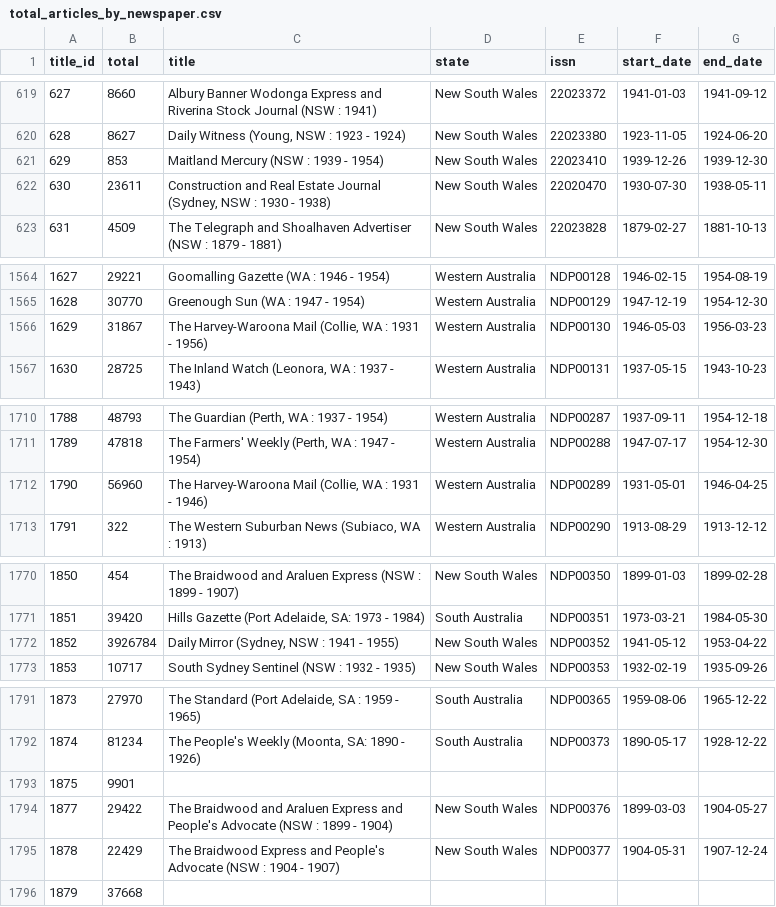
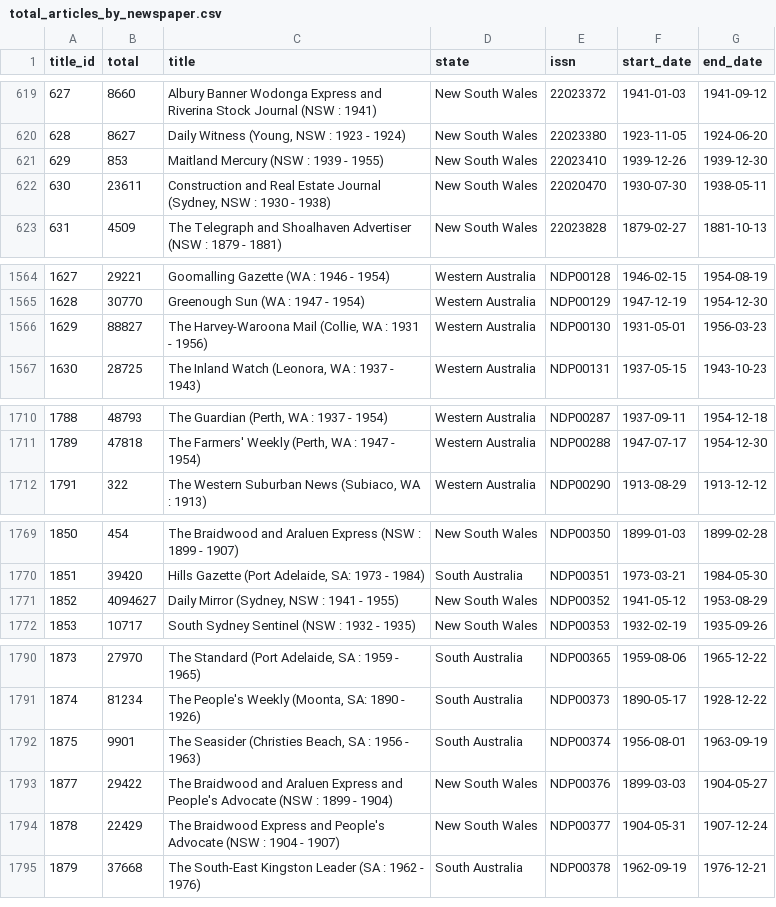
Before and after one commit to wragge/trove-newspaper-totals, a CSV file: data/total_articles_by_newspaper.csv, drawn as a sheet; only a part is shown, gaps mark what is left out; the diff covers the shown part only.

```diff
--- a/data/total_articles_by_newspaper.csv
+++ b/data/total_articles_by_newspaper.csv
@@ -620,3 +620,3 @@ title_id,total,title,state,issn,start_date,end_date
 628,8627,"Daily Witness (Young, NSW : 1923 - 1924)",New South Wales,22023380,1923-11-05,1924-06-20
-629,853,Maitland Mercury (NSW : 1939 - 1954),New South Wales,22023410,1939-12-26,1939-12-30
+629,853,Maitland Mercury (NSW : 1939 - 1955),New South Wales,22023410,1939-12-26,1939-12-30
 630,23611,"Construction and Real Estate Journal (Sydney, NSW : 1930 - 1938)",New South Wales,22020470,1930-07-30,1938-05-11
@@ -1565,3 +1565,3 @@ title_id,total,title,state,issn,start_date,end_date
 1628,30770,Greenough Sun (WA : 1947 - 1954),Western Australia,NDP00129,1947-12-19,1954-12-30
-1629,31867,"The Harvey-Waroona Mail (Collie, WA : 1931 - 1956)",Western Australia,NDP00130,1946-05-03,1956-03-23
+1629,88827,"The Harvey-Waroona Mail (Collie, WA : 1931 - 1956)",Western Australia,NDP00130,1931-05-01,1956-03-23
 1630,28725,"The Inland Watch (Leonora, WA : 1937 - 1943)",Western Australia,NDP00131,1937-05-15,1943-10-23
@@ -1711,3 +1711,2 @@ title_id,total,title,state,issn,start_date,end_date
 1789,47818,"The Farmers' Weekly (Perth, WA : 1947 - 1954)",Western Australia,NDP00288,1947-07-17,1954-12-30
-1790,56960,"The Harvey-Waroona Mail (Collie, WA : 1931 - 1946)",Western Australia,NDP00289,1931-05-01,1946-04-25
 1791,322,"The Western Suburban News (Subiaco, WA : 1913)",Western Australia,NDP00290,1913-08-29,1913-12-12
@@ -1771,3 +1770,3 @@ title_id,total,title,state,issn,start_date,end_date
 1851,39420,"Hills Gazette (Port Adelaide, SA: 1973 - 1984)",South Australia,NDP00351,1973-03-21,1984-05-30
-1852,3926784,"Daily Mirror (Sydney, NSW : 1941 - 1955)",New South Wales,NDP00352,1941-05-12,1953-04-22
+1852,4094627,"Daily Mirror (Sydney, NSW : 1941 - 1955)",New South Wales,NDP00352,1941-05-12,1953-08-29
 1853,10717,South Sydney Sentinel (NSW : 1932 - 1935),New South Wales,NDP00353,1932-02-19,1935-09-26
@@ -1792,5 +1791,5 @@ title_id,total,title,state,issn,start_date,end_date
 1874,81234,"The People's Weekly (Moonta, SA: 1890 - 1926)",South Australia,NDP00373,1890-05-17,1928-12-22
-1875,9901,,,,,
+1875,9901,"The Seasider (Christies Beach, SA : 1956 - 1963)",South Australia,NDP00374,1956-08-01,1963-09-19
 1877,29422,The Braidwood and Araluen Express and People's Advocate (NSW : 1899 - 1904),New South Wales,NDP00376,1899-03-03,1904-05-27
 1878,22429,The Braidwood Express and People's Advocate (NSW : 1904 - 1907),New South Wales,NDP00377,1904-05-31,1907-12-24
-1879,37668,,,,,
+1879,37668,The South-East Kingston Leader (SA : 1962 - 1976),South Australia,NDP00378,1962-09-19,1976-12-21
```
Also changed, not shown: 1 edited cell elsewhere in this file, data/total_articles_by_category.csv, data/total_articles_by_year.csv, 2 other files.
